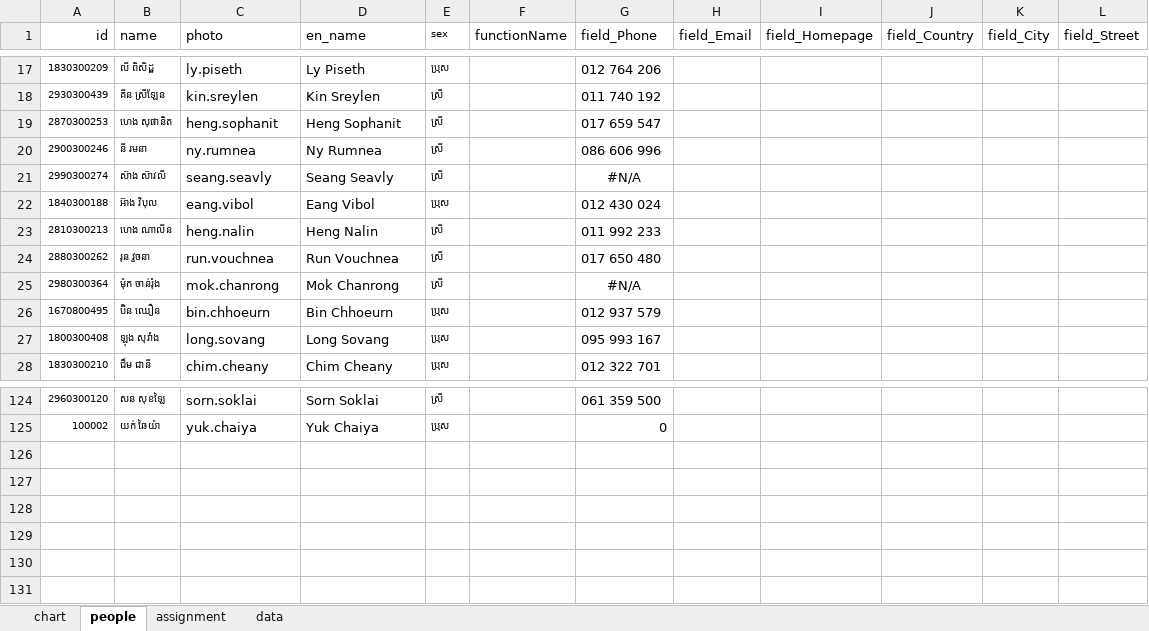
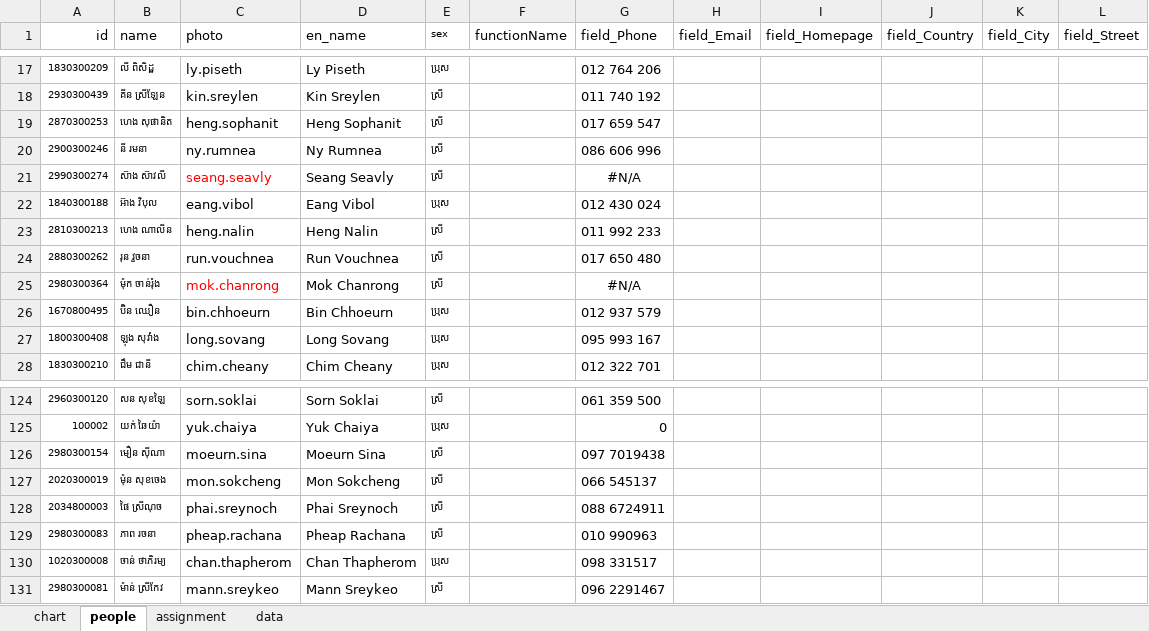
Before and after one commit to kc-tec/org-chart, an Excel workbook: chart_data.xlsx, sheet people, drawn as a sheet; only a part is shown, gaps mark what is left out; values as stored, in another font and other column widths than the file's, no borders; the diff names each change by its address in the sheet, - before the commit and + after, or states it on an @@ line.

```diff
--- a/chart_data.xlsx (sheet people)
+++ b/chart_data.xlsx (sheet people)
-C21 text colour: black
+C21 text colour: #FF0000
-C25 text colour: black
+C25 text colour: #FF0000
+row 126: 2980300154 | មឿន ស៊ីណា | moeurn.sina | Moeurn Sina | ស្រី |  | 097 7019438
+row 127: 2020300019 | ម៉ុន សុខចេង | mon.sokcheng | Mon Sokcheng | ស្រី |  | 066 545137
+row 128: 2034800003 | ផៃ ស្រីណុច | phai.sreynoch | Phai Sreynoch | ស្រី |  | 088 6724911
+row 129: 2980300083 | ភាព រចនា | pheap.rachana | Pheap Rachana | ស្រី |  | 010 990963
+row 130: 1020300008 | ចាន់ ថាភិរម្យ | chan.thapherom | Chan Thapherom | ប្រុស |  | 098 331517
+row 131: 2980300081 | ម៉ាន់ ស្រីកែវ | mann.sreykeo | Mann Sreykeo | ស្រី |  | 096 2291467
```
Also changed, not shown: sheet chart, sheet data, formulas that keep their value, 28 other files.
